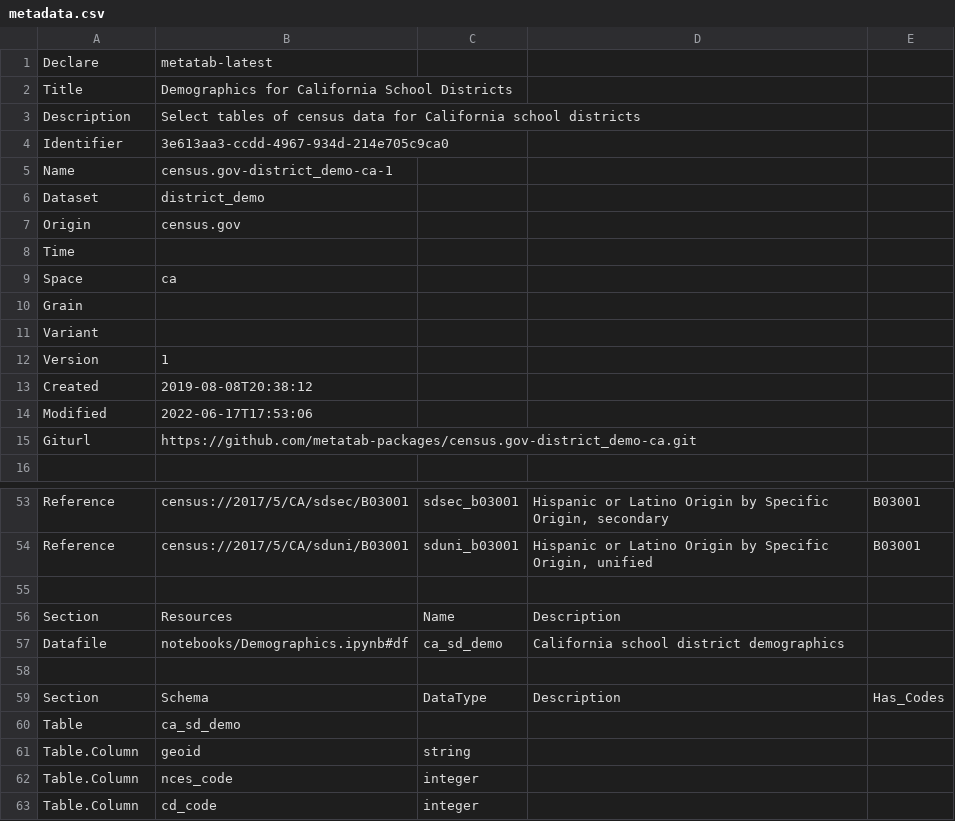
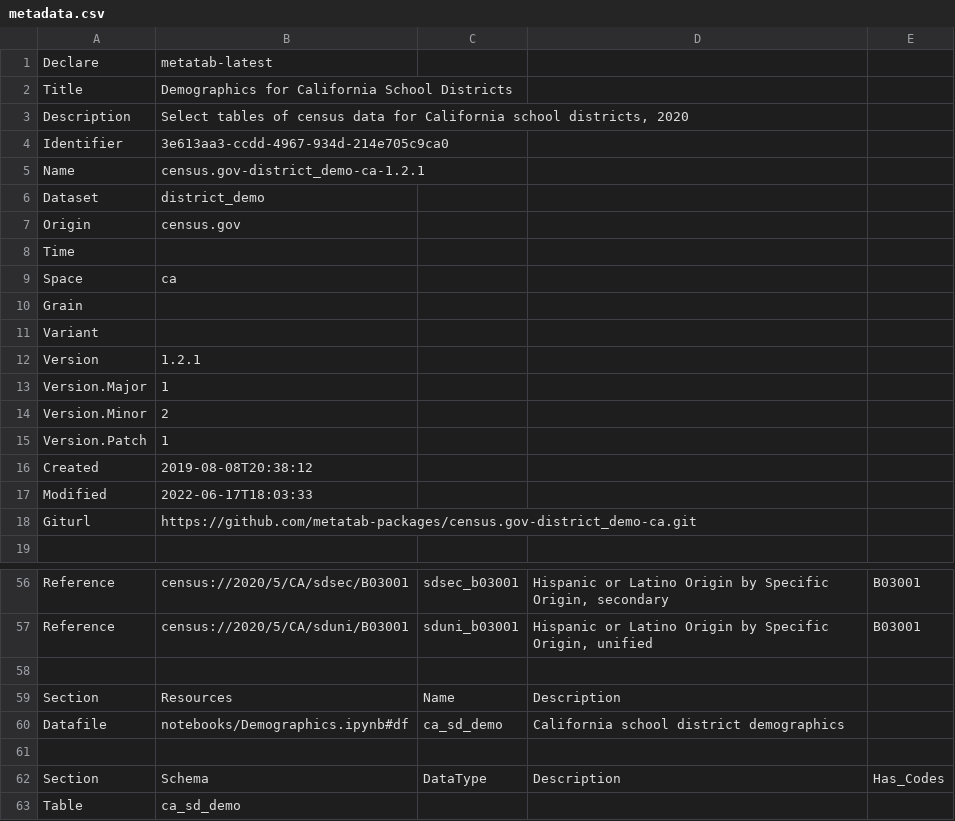
Before and after one commit to metatab-packages/census.gov-district_demo-ca, a CSV file: metadata.csv, drawn as a sheet; only a part is shown, gaps mark what is left out; the shorter side is filled out with more unchanged rows; addresses are those after the commit; the diff covers the shown part only; the diff names each change by its address in the sheet, - before the commit and + after, or states it on an @@ line.

```diff
--- a/metadata.csv
+++ b/metadata.csv
-B3: …California school districts
+B3: …California school districts, 2020
-B5: census.gov-district_demo-ca-1
+B5: census.gov-district_demo-ca-1.2.1
+row 12: Version | 1.2.1
-A13: Version
+A13: Version.Major
+row 14: Version.Minor | 2
+row 15: Version.Patch | 1
-B17: 2022-06-17T17:53:06
+B17: 2022-06-17T18:03:33
-B56: census://2017/5/CA/sdsec/B03001
+B56: census://2020/5/CA/sdsec/B03001
-B57: census://2017/5/CA/sduni/B03001
+B57: census://2020/5/CA/sduni/B03001
```
Also changed, not shown: 28 edited cells elsewhere in this file, 3 other files.
